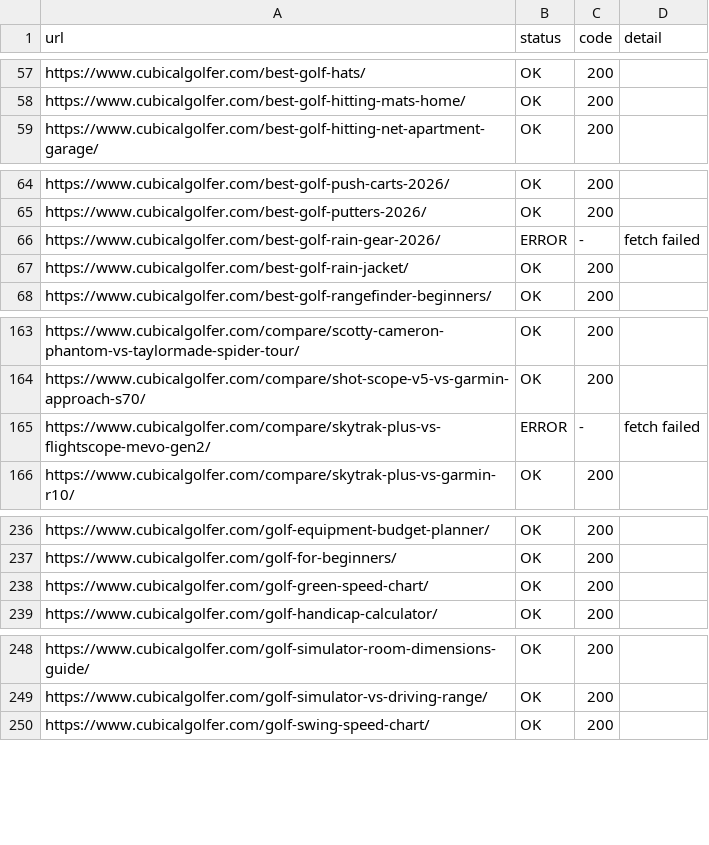
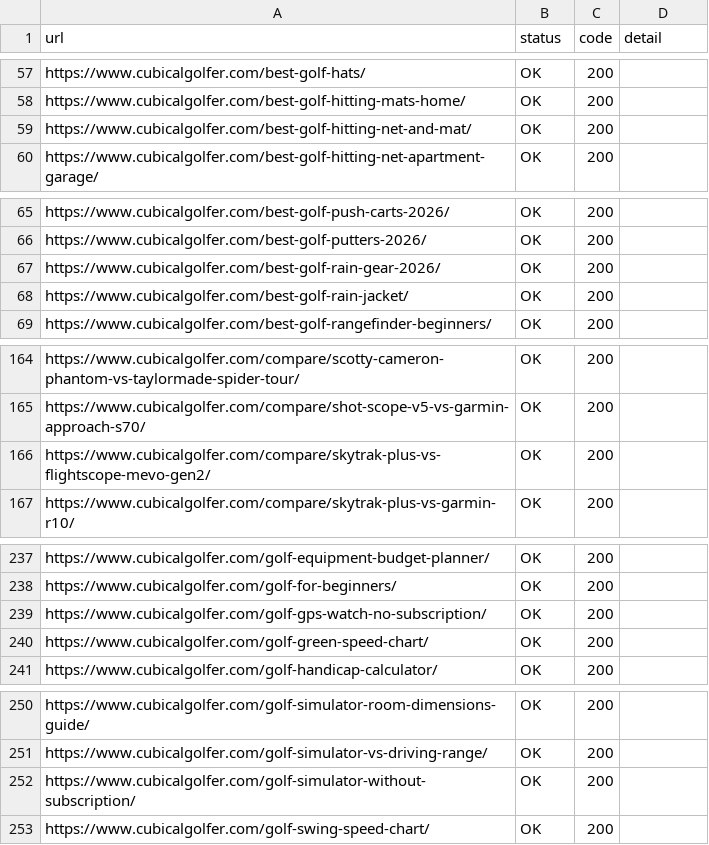
Before and after one commit to ryanoneill1/CubicalGolfer_Website, a CSV file: scripts/output/live-url-report.csv, drawn as a sheet; only a part is shown, gaps mark what is left out.

```diff
--- a/scripts/output/live-url-report.csv
+++ b/scripts/output/live-url-report.csv
@@ -58,2 +58,3 @@ url,status,code,detail
 "https://www.cubicalgolfer.com/best-golf-hitting-mats-home/",OK,200,""
+"https://www.cubicalgolfer.com/best-golf-hitting-net-and-mat/",OK,200,""
 "https://www.cubicalgolfer.com/best-golf-hitting-net-apartment-garage/",OK,200,""
@@ -65,3 +66,3 @@ url,status,code,detail
 "https://www.cubicalgolfer.com/best-golf-putters-2026/",OK,200,""
-"https://www.cubicalgolfer.com/best-golf-rain-gear-2026/",ERROR,-,"fetch failed"
+"https://www.cubicalgolfer.com/best-golf-rain-gear-2026/",OK,200,""
 "https://www.cubicalgolfer.com/best-golf-rain-jacket/",OK,200,""
@@ -164,3 +165,3 @@ url,status,code,detail
 "https://www.cubicalgolfer.com/compare/shot-scope-v5-vs-garmin-approach-s70/",OK,200,""
-"https://www.cubicalgolfer.com/compare/skytrak-plus-vs-flightscope-mevo-gen2/",ERROR,-,"fetch failed"
+"https://www.cubicalgolfer.com/compare/skytrak-plus-vs-flightscope-mevo-gen2/",OK,200,""
 "https://www.cubicalgolfer.com/compare/skytrak-plus-vs-garmin-r10/",OK,200,""
@@ -237,2 +238,3 @@ url,status,code,detail
 "https://www.cubicalgolfer.com/golf-for-beginners/",OK,200,""
+"https://www.cubicalgolfer.com/golf-gps-watch-no-subscription/",OK,200,""
 "https://www.cubicalgolfer.com/golf-green-speed-chart/",OK,200,""
@@ -249,2 +251,3 @@ url,status,code,detail
 "https://www.cubicalgolfer.com/golf-simulator-vs-driving-range/",OK,200,""
+"https://www.cubicalgolfer.com/golf-simulator-without-subscription/",OK,200,""
 "https://www.cubicalgolfer.com/golf-swing-speed-chart/",OK,200,""
```
Also changed, not shown: scripts/output/live-listing-report.csv, 2 other files.
